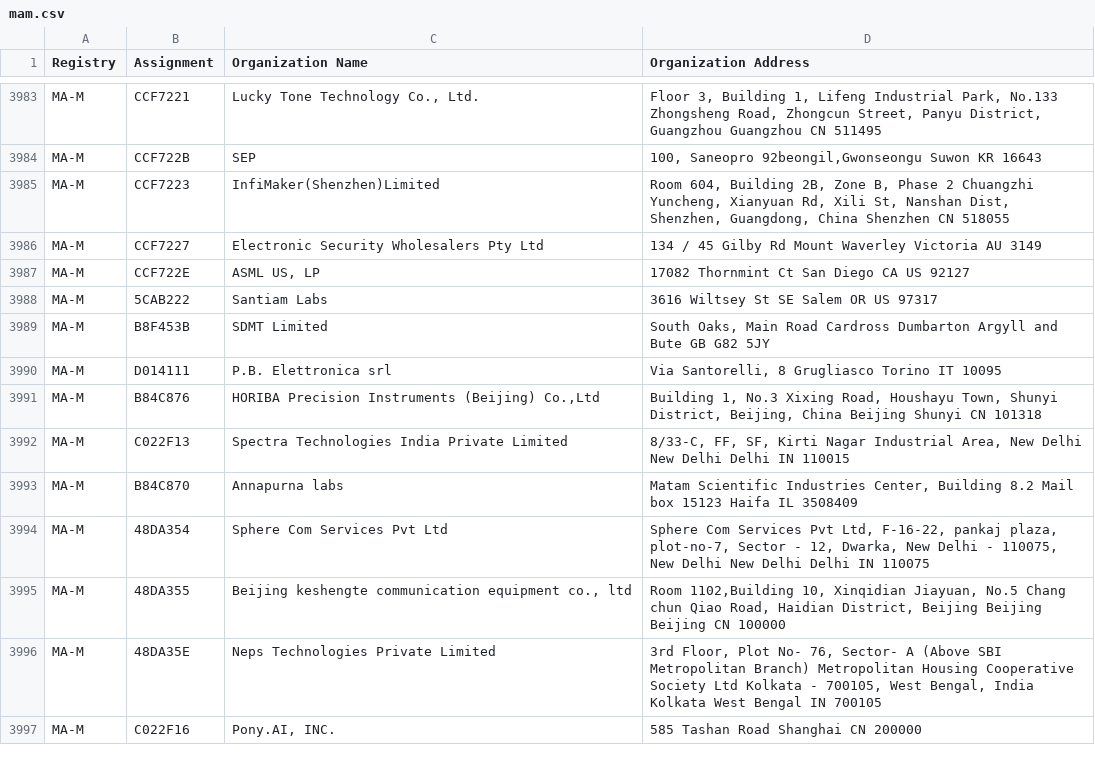
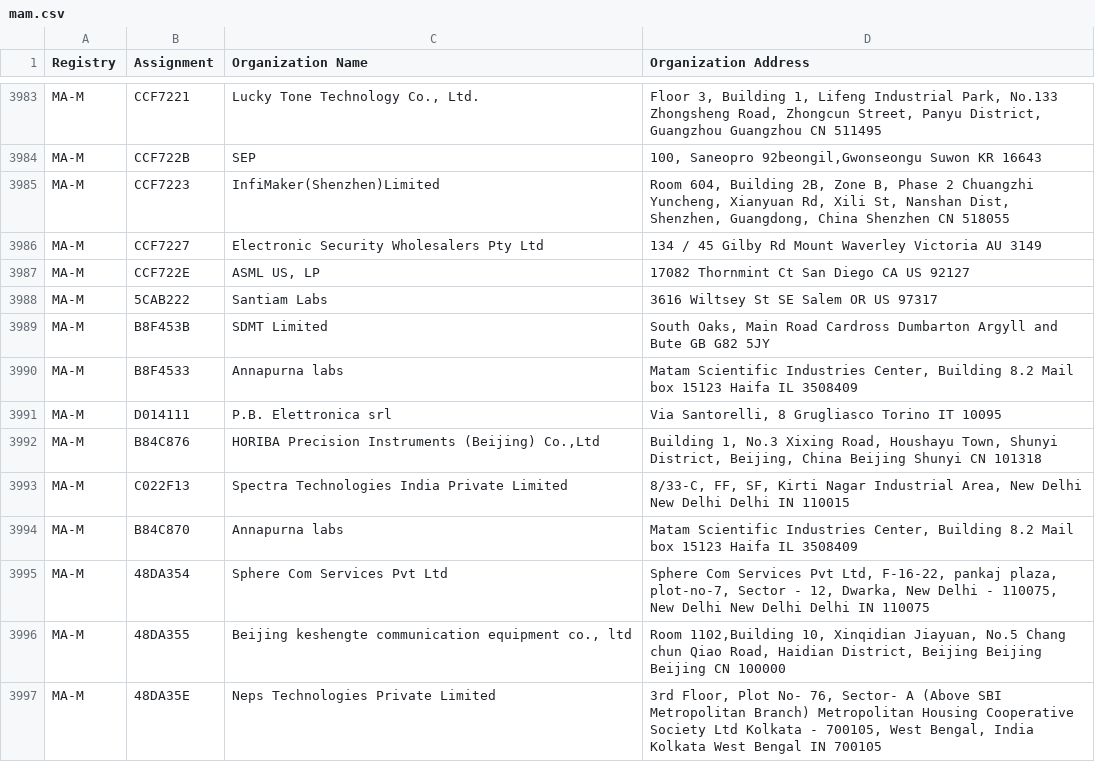
Before and after one commit to runZeroInc/mac-tracker, a CSV file: data/ieee/mam.csv, drawn as a sheet; only a part is shown, gaps mark what is left out; the shorter side is filled out with more unchanged rows.

```diff
--- a/data/ieee/mam.csv
+++ b/data/ieee/mam.csv
@@ -3989,2 +3989,3 @@ MA-M,5CAB222,Santiam Labs,3616 Wiltsey St SE Salem OR US 97317
 MA-M,B8F453B,SDMT Limited,"South Oaks, Main Road Cardross Dumbarton Argyll and Bute GB G82 5JY "
+MA-M,B8F4533,Annapurna labs,"Matam Scientific Industries Center,   Building 8.2 Mail box 15123 Haifa IL 3508409 "
 MA-M,D014111,P.B. Elettronica srl,"Via Santorelli, 8 Grugliasco Torino IT 10095 "
```
Also changed, not shown: data/ieee/cid.csv, data/ieee/oui36.csv, 3 other files.
